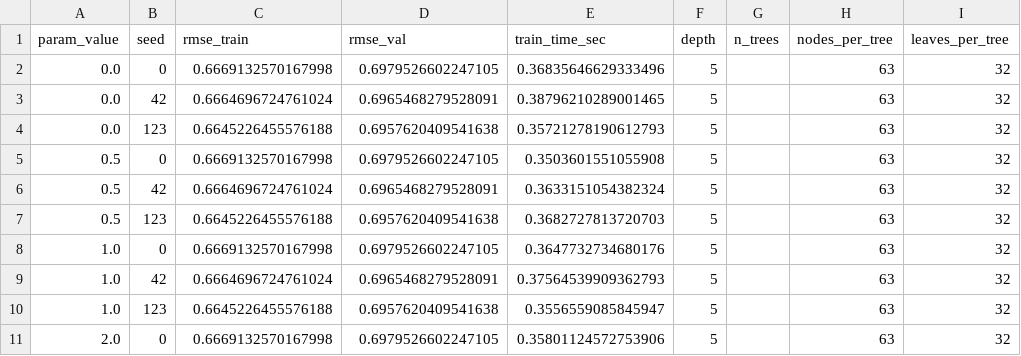
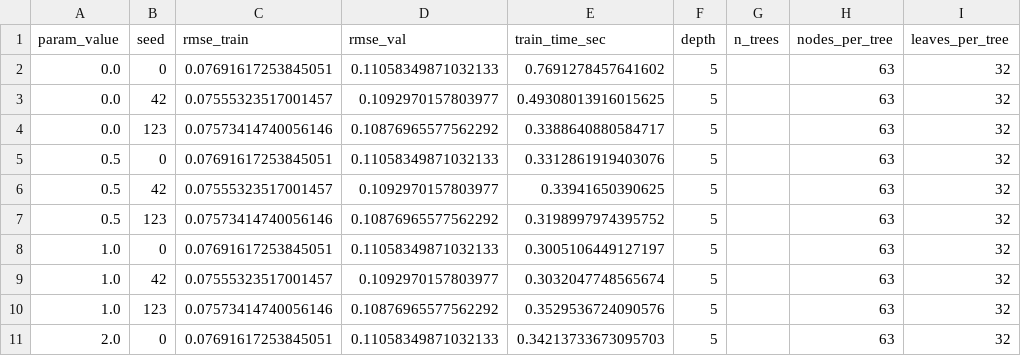
Before and after one commit to ThanhDang-Vn/ensemble-catboost-xgboost, a CSV file: assets/experiments/cat_bagging_runs.csv, drawn as a sheet; only a part is shown; the diff covers the shown part only.

Commit message:
add training ames house price and airline transport dataset

```diff
--- a/assets/experiments/cat_bagging_runs.csv
+++ b/assets/experiments/cat_bagging_runs.csv
@@ -1,11 +1,11 @@
 param_value,seed,rmse_train,rmse_val,train_time_sec,depth,n_trees,nodes_per_tree,leaves_per_tree
-0.0,0,0.6669132570167998,0.6979526602247105,0.36835646629333496,5,,63,32
-0.0,42,0.6664696724761024,0.6965468279528091,0.38796210289001465,5,,63,32
-0.0,123,0.6645226455576188,0.6957620409541638,0.35721278190612793,5,,63,32
-0.5,0,0.6669132570167998,0.6979526602247105,0.3503601551055908,5,,63,32
-0.5,42,0.6664696724761024,0.6965468279528091,0.3633151054382324,5,,63,32
-0.5,123,0.6645226455576188,0.6957620409541638,0.3682727813720703,5,,63,32
-1.0,0,0.6669132570167998,0.6979526602247105,0.3647732734680176,5,,63,32
-1.0,42,0.6664696724761024,0.6965468279528091,0.37564539909362793,5,,63,32
-1.0,123,0.6645226455576188,0.6957620409541638,0.3556559085845947,5,,63,32
-2.0,0,0.6669132570167998,0.6979526602247105,0.35801124572753906,5,,63,32
+0.0,0,0.07691617253845051,0.11058349871032133,0.7691278457641602,5,,63,32
+0.0,42,0.07555323517001457,0.1092970157803977,0.49308013916015625,5,,63,32
+0.0,123,0.07573414740056146,0.10876965577562292,0.3388640880584717,5,,63,32
+0.5,0,0.07691617253845051,0.11058349871032133,0.3312861919403076,5,,63,32
+0.5,42,0.07555323517001457,0.1092970157803977,0.33941650390625,5,,63,32
+0.5,123,0.07573414740056146,0.10876965577562292,0.3198997974395752,5,,63,32
+1.0,0,0.07691617253845051,0.11058349871032133,0.3005106449127197,5,,63,32
+1.0,42,0.07555323517001457,0.1092970157803977,0.3032047748565674,5,,63,32
+1.0,123,0.07573414740056146,0.10876965577562292,0.3529536724090576,5,,63,32
+2.0,0,0.07691617253845051,0.11058349871032133,0.34213733673095703,5,,63,32
```
Also changed, not shown: 15 edited cells elsewhere in this file, assets/experiments/cat_bagging_summary.csv, assets/experiments/cat_l2_runs.csv, 25 other files.
